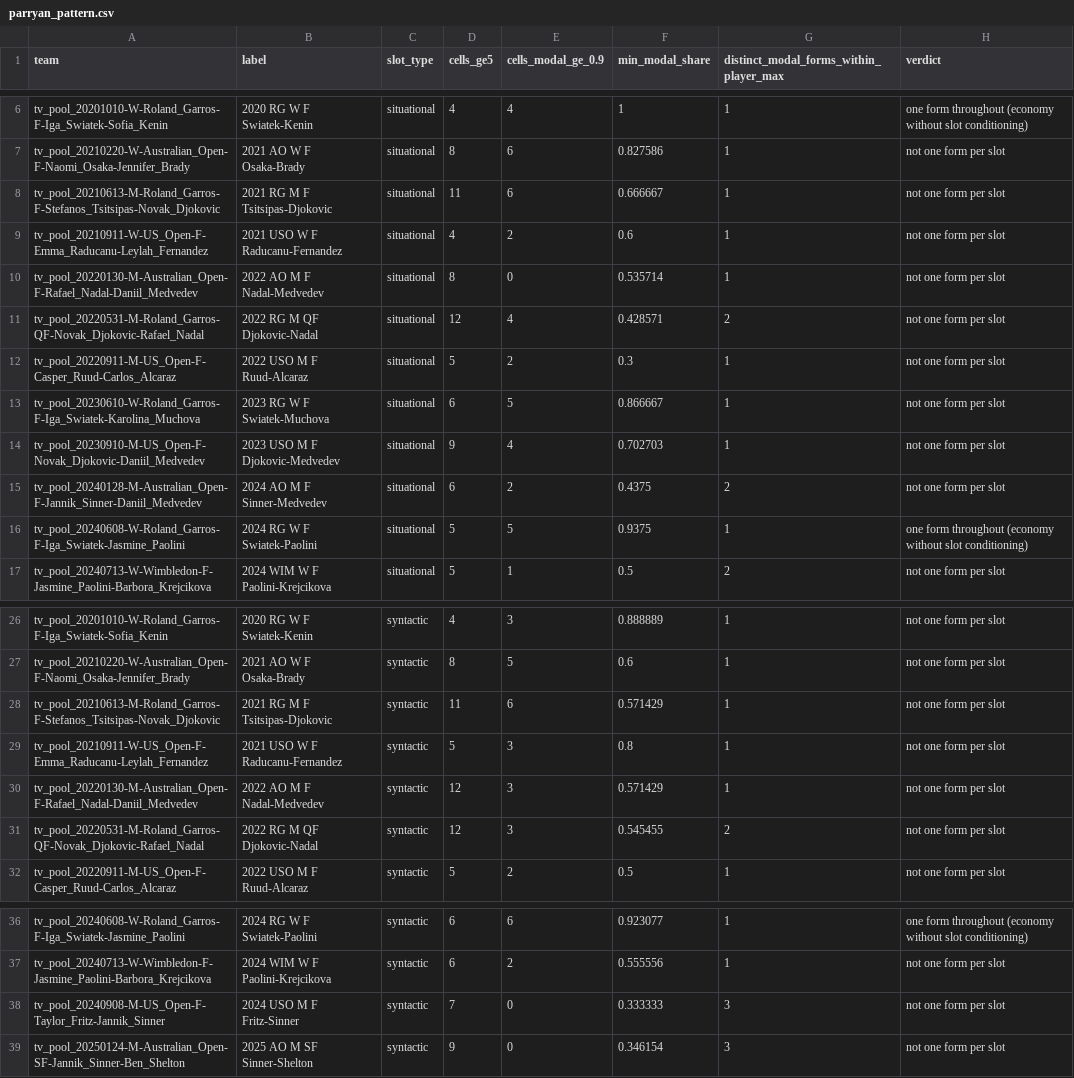
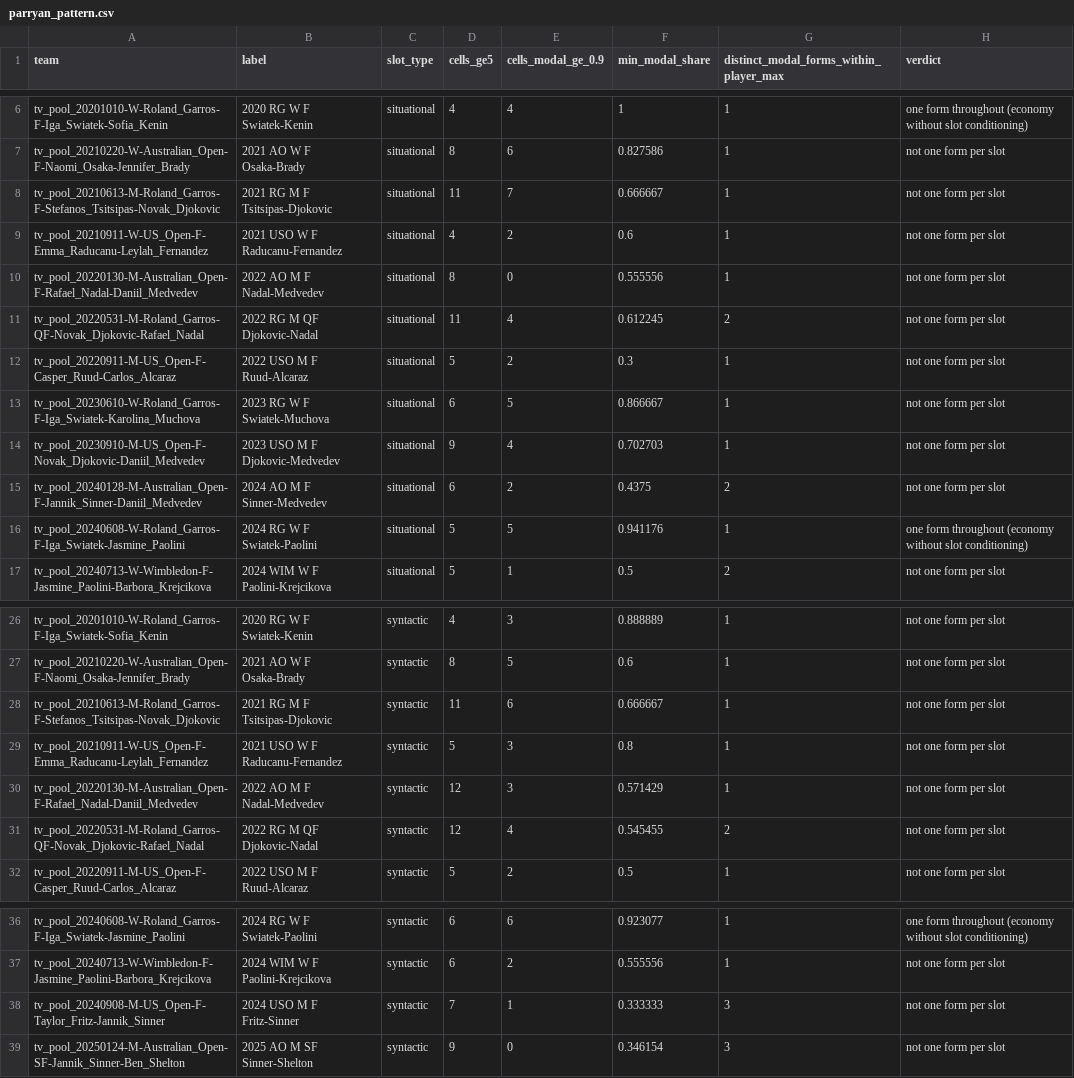
Before and after one commit to mme-scm/parry-wimbledon, a CSV file: analysis/parry/results/parryan_pattern.csv, drawn as a sheet; only a part is shown, gaps mark what is left out.

```diff
--- a/analysis/parry/results/parryan_pattern.csv
+++ b/analysis/parry/results/parryan_pattern.csv
@@ -7,6 +7,6 @@ tv_pool_20201010-W-Roland_Garros-F-Iga_Swiatek-Sofia_Kenin,2020 RG W F Swiatek-K
 tv_pool_20210220-W-Australian_Open-F-Naomi_Osaka-Jennifer_Brady,2021 AO W F Osaka-Brady,situational,8,6,0.827586,1,not one form per slot
-tv_pool_20210613-M-Roland_Garros-F-Stefanos_Tsitsipas-Novak_Djokovic,2021 RG M F Tsitsipas-Djokovic,situational,11,6,0.666667,1,not one form per slot
+tv_pool_20210613-M-Roland_Garros-F-Stefanos_Tsitsipas-Novak_Djokovic,2021 RG M F Tsitsipas-Djokovic,situational,11,7,0.666667,1,not one form per slot
 tv_pool_20210911-W-US_Open-F-Emma_Raducanu-Leylah_Fernandez,2021 USO W F Raducanu-Fernandez,situational,4,2,0.6,1,not one form per slot
-tv_pool_20220130-M-Australian_Open-F-Rafael_Nadal-Daniil_Medvedev,2022 AO M F Nadal-Medvedev,situational,8,0,0.535714,1,not one form per slot
-tv_pool_20220531-M-Roland_Garros-QF-Novak_Djokovic-Rafael_Nadal,2022 RG M QF Djokovic-Nadal,situational,12,4,0.428571,2,not one form per slot
+tv_pool_20220130-M-Australian_Open-F-Rafael_Nadal-Daniil_Medvedev,2022 AO M F Nadal-Medvedev,situational,8,0,0.555556,1,not one form per slot
+tv_pool_20220531-M-Roland_Garros-QF-Novak_Djokovic-Rafael_Nadal,2022 RG M QF Djokovic-Nadal,situational,11,4,0.612245,2,not one form per slot
 tv_pool_20220911-M-US_Open-F-Casper_Ruud-Carlos_Alcaraz,2022 USO M F Ruud-Alcaraz,situational,5,2,0.3,1,not one form per slot
@@ -15,3 +15,3 @@ tv_pool_20230910-M-US_Open-F-Novak_Djokovic-Daniil_Medvedev,2023 USO M F Djokovi
 tv_pool_20240128-M-Australian_Open-F-Jannik_Sinner-Daniil_Medvedev,2024 AO M F Sinner-Medvedev,situational,6,2,0.4375,2,not one form per slot
-tv_pool_20240608-W-Roland_Garros-F-Iga_Swiatek-Jasmine_Paolini,2024 RG W F Swiatek-Paolini,situational,5,5,0.9375,1,one form throughout (economy without slot conditioning)
+tv_pool_20240608-W-Roland_Garros-F-Iga_Swiatek-Jasmine_Paolini,2024 RG W F Swiatek-Paolini,situational,5,5,0.941176,1,one form throughout (economy without slot conditioning)
 tv_pool_20240713-W-Wimbledon-F-Jasmine_Paolini-Barbora_Krejcikova,2024 WIM W F Paolini-Krejcikova,situational,5,1,0.5,2,not one form per slot
@@ -27,6 +27,6 @@ tv_pool_20201010-W-Roland_Garros-F-Iga_Swiatek-Sofia_Kenin,2020 RG W F Swiatek-K
 tv_pool_20210220-W-Australian_Open-F-Naomi_Osaka-Jennifer_Brady,2021 AO W F Osaka-Brady,syntactic,8,5,0.6,1,not one form per slot
-tv_pool_20210613-M-Roland_Garros-F-Stefanos_Tsitsipas-Novak_Djokovic,2021 RG M F Tsitsipas-Djokovic,syntactic,11,6,0.571429,1,not one form per slot
+tv_pool_20210613-M-Roland_Garros-F-Stefanos_Tsitsipas-Novak_Djokovic,2021 RG M F Tsitsipas-Djokovic,syntactic,11,6,0.666667,1,not one form per slot
 tv_pool_20210911-W-US_Open-F-Emma_Raducanu-Leylah_Fernandez,2021 USO W F Raducanu-Fernandez,syntactic,5,3,0.8,1,not one form per slot
 tv_pool_20220130-M-Australian_Open-F-Rafael_Nadal-Daniil_Medvedev,2022 AO M F Nadal-Medvedev,syntactic,12,3,0.571429,1,not one form per slot
-tv_pool_20220531-M-Roland_Garros-QF-Novak_Djokovic-Rafael_Nadal,2022 RG M QF Djokovic-Nadal,syntactic,12,3,0.545455,2,not one form per slot
+tv_pool_20220531-M-Roland_Garros-QF-Novak_Djokovic-Rafael_Nadal,2022 RG M QF Djokovic-Nadal,syntactic,12,4,0.545455,2,not one form per slot
 tv_pool_20220911-M-US_Open-F-Casper_Ruud-Carlos_Alcaraz,2022 USO M F Ruud-Alcaraz,syntactic,5,2,0.5,1,not one form per slot
@@ -37,3 +37,3 @@ tv_pool_20240608-W-Roland_Garros-F-Iga_Swiatek-Jasmine_Paolini,2024 RG W F Swiat
 tv_pool_20240713-W-Wimbledon-F-Jasmine_Paolini-Barbora_Krejcikova,2024 WIM W F Paolini-Krejcikova,syntactic,6,2,0.555556,1,not one form per slot
-tv_pool_20240908-M-US_Open-F-Taylor_Fritz-Jannik_Sinner,2024 USO M F Fritz-Sinner,syntactic,7,0,0.333333,3,not one form per slot
+tv_pool_20240908-M-US_Open-F-Taylor_Fritz-Jannik_Sinner,2024 USO M F Fritz-Sinner,syntactic,7,1,0.333333,3,not one form per slot
 tv_pool_20250124-M-Australian_Open-SF-Jannik_Sinner-Ben_Shelton,2025 AO M SF Sinner-Shelton,syntactic,9,0,0.346154,3,not one form per slot
```
Also changed, not shown: analysis/parry/results/refexpr_category_shares.csv, analysis/parry/results/refexpr_economy.csv, 53 other files.
